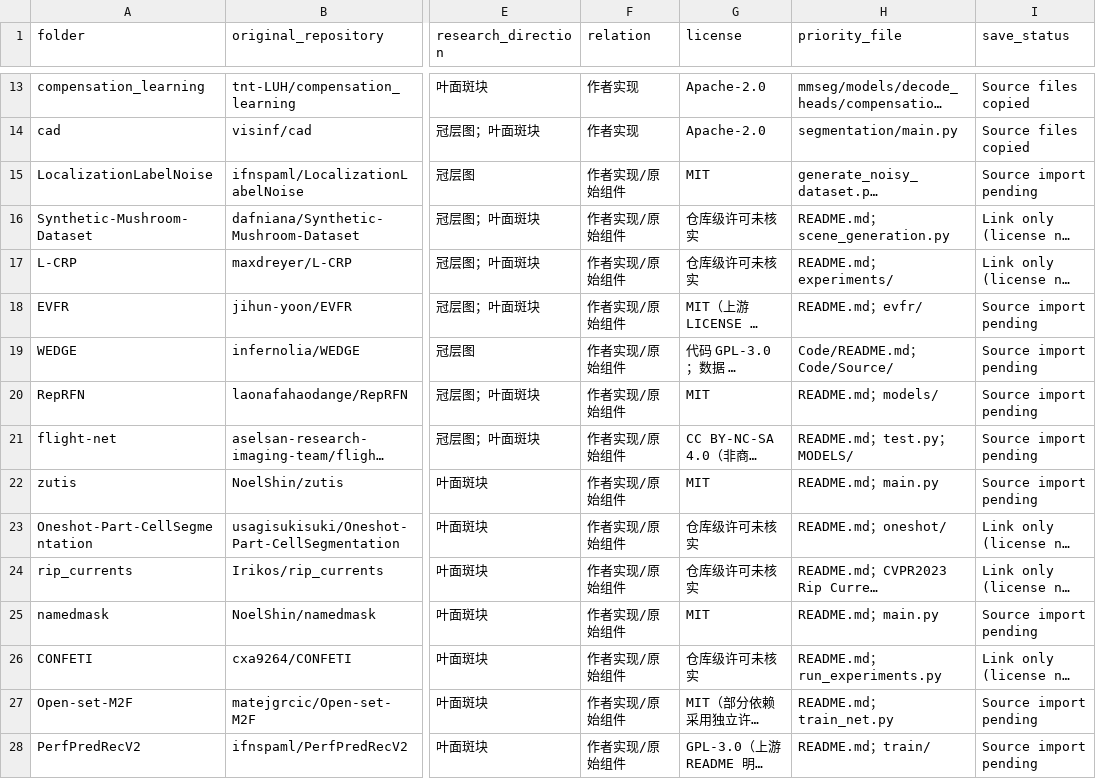
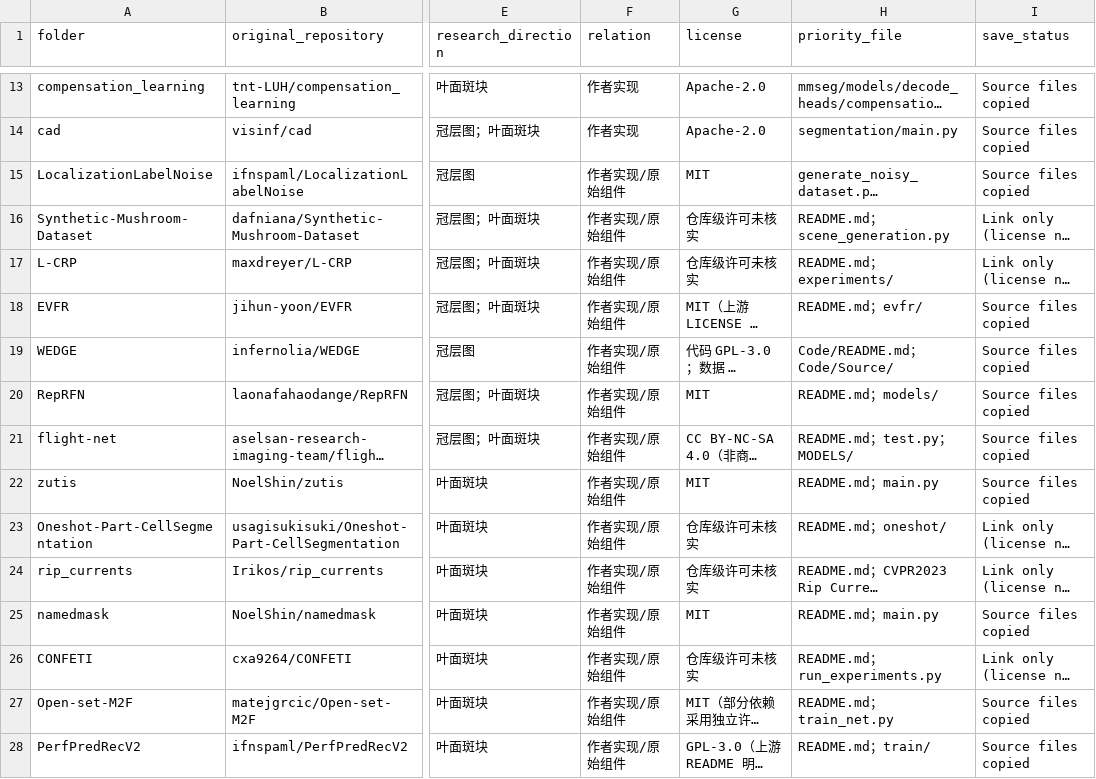
Before and after one commit to FCYCY444/CVPR_2023_workshop, a CSV file: projects.csv, drawn as a sheet; only a part is shown, gaps mark what is left out; long unchanged cells end in …; the diff names each change by its address in the sheet, - before the commit and + after, or states it on an @@ line.

Commit message:
Finalize deduplicated workshop project import statuses

```diff
--- a/projects.csv
+++ b/projects.csv
-I15 (save_status): Source import pending
+I15 (save_status): Source files copied
-I18:I22 (save_status): Source import pending
+I18:I22 (save_status): Source files copied
-I25 (save_status): Source import pending
+I25 (save_status): Source files copied
-I27:I28 (save_status): Source import pending
+I27:I28 (save_status): Source files copied
```
